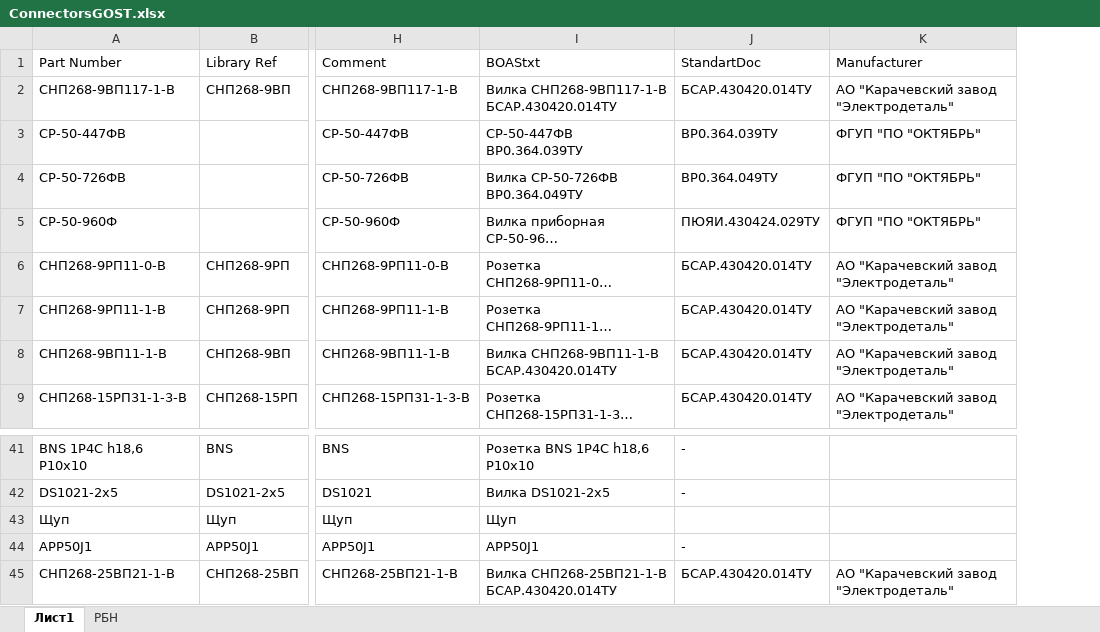
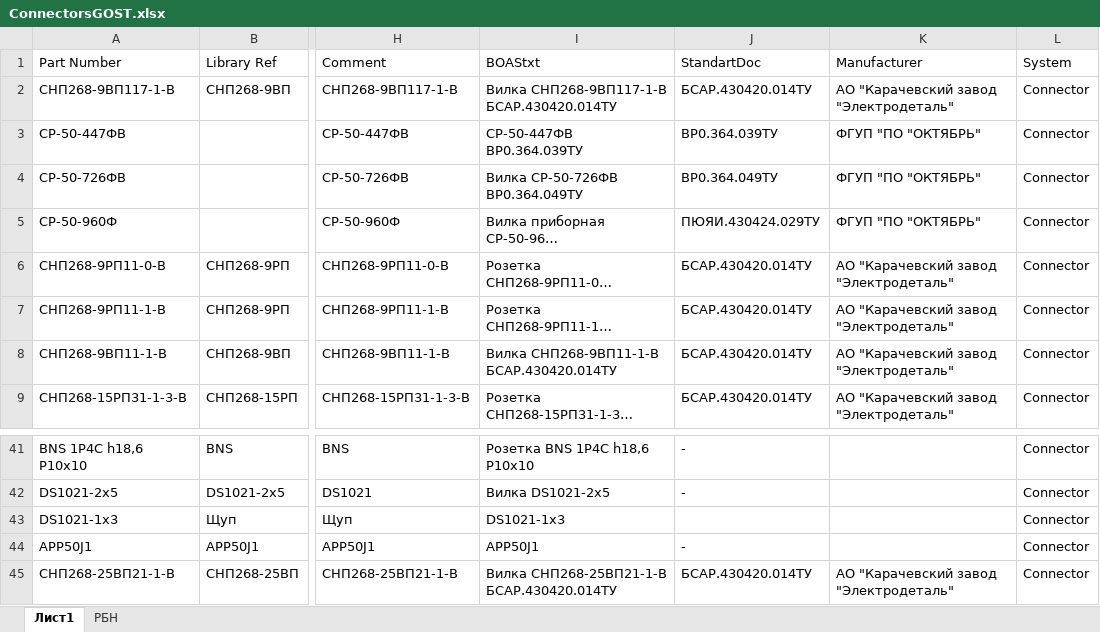
Before and after one commit to work5lov/LibrariesGOST, an Excel workbook: ConnectorsGOST.xlsx, sheet Лист1, drawn as a sheet; only a part is shown, gaps mark what is left out; long unchanged cells end in …; values as stored, in another font and other column widths than the file's, no borders; the diff names each change by its address in the sheet, - before the commit and + after, or states it on an @@ line.

```diff
--- a/ConnectorsGOST.xlsx (sheet Лист1)
+++ b/ConnectorsGOST.xlsx (sheet Лист1)
+column L (System), rows 2-9: all Connector; rows 41-45: all Connector
-A43 (Part Number): Щуп
+A43 (Part Number): DS1021-1x3
-I43 (BOAStxt): Щуп
+I43 (BOAStxt): DS1021-1x3
```
Also changed, not shown: 46 other files.
